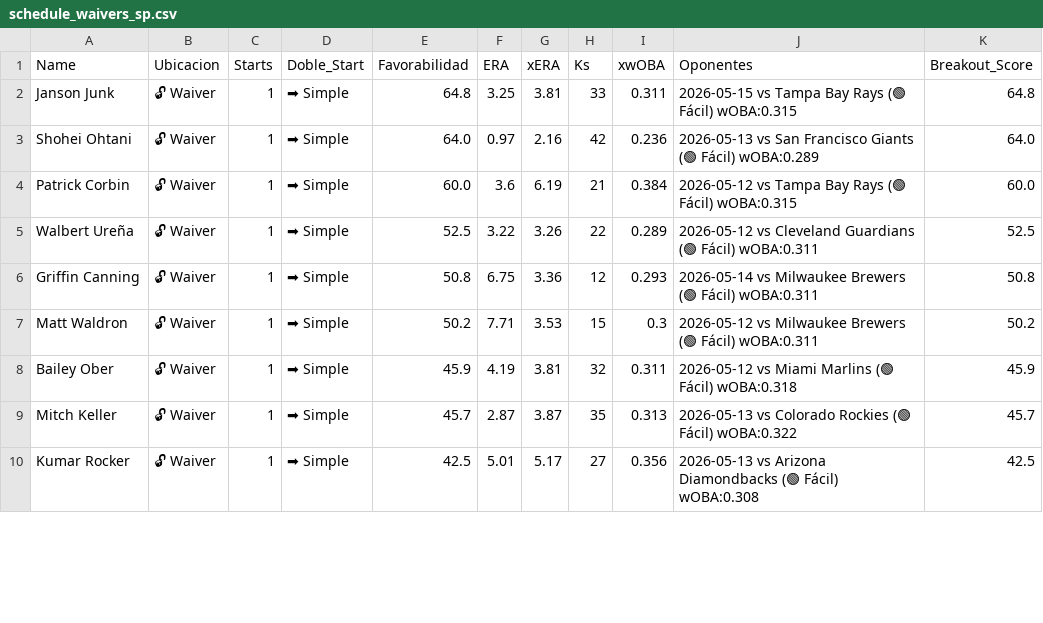
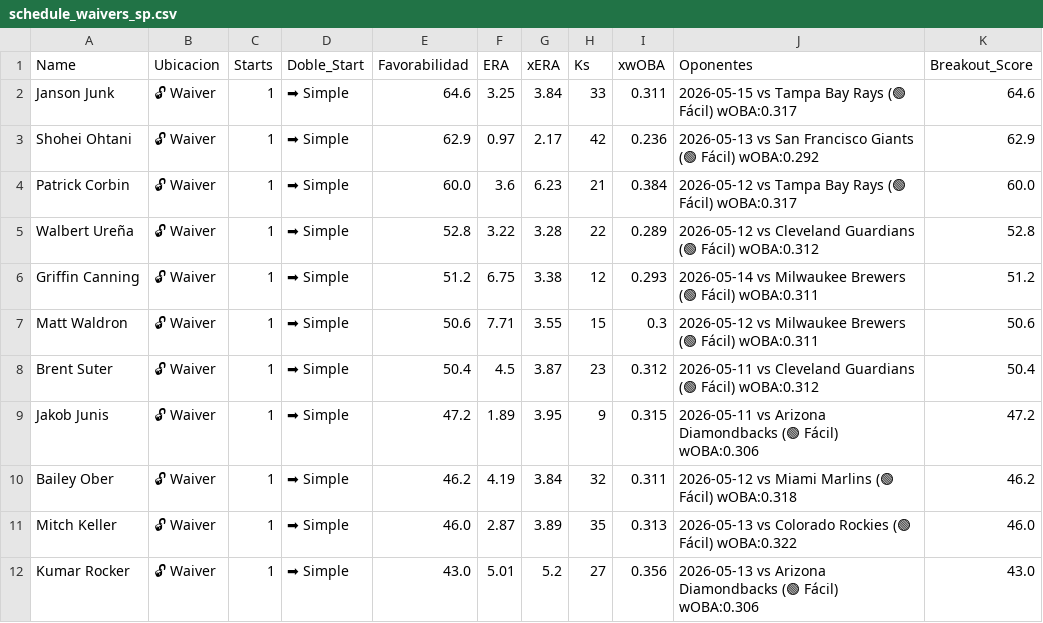
Before and after one commit to mandeldlc/fantasy-baseball-model, a CSV file: data/schedule_waivers_sp.csv, drawn as a sheet; only a part is shown; addresses are those after the commit; the diff covers the shown part only; the diff names each change by its address in the sheet, - before the commit and + after, or states it on an @@ line.

```diff
--- a/data/schedule_waivers_sp.csv
+++ b/data/schedule_waivers_sp.csv
-E2 (Favorabilidad): 64.8
+E2 (Favorabilidad): 64.6
-G2 (xERA): 3.81
+G2 (xERA): 3.84
-J2 (Oponentes): …(🟢 Fácil) wOBA:0.315
+J2 (Oponentes): …(🟢 Fácil) wOBA:0.317
-K2 (Breakout_Score): 64.8
+K2 (Breakout_Score): 64.6
-E3 (Favorabilidad): 64.0
+E3 (Favorabilidad): 62.9
-G3 (xERA): 2.16
+G3 (xERA): 2.17
-J3 (Oponentes): …(🟢 Fácil) wOBA:0.289
+J3 (Oponentes): …(🟢 Fácil) wOBA:0.292
-K3 (Breakout_Score): 64.0
+K3 (Breakout_Score): 62.9
-G4 (xERA): 6.19
+G4 (xERA): 6.23
-J4 (Oponentes): …(🟢 Fácil) wOBA:0.315
+J4 (Oponentes): …(🟢 Fácil) wOBA:0.317
-E5 (Favorabilidad): 52.5
+E5 (Favorabilidad): 52.8
-G5 (xERA): 3.26
+G5 (xERA): 3.28
-J5 (Oponentes): …(🟢 Fácil) wOBA:0.311
+J5 (Oponentes): …(🟢 Fácil) wOBA:0.312
-K5 (Breakout_Score): 52.5
+K5 (Breakout_Score): 52.8
-E6 (Favorabilidad): 50.8
+E6 (Favorabilidad): 51.2
-G6 (xERA): 3.36
+G6 (xERA): 3.38
-K6 (Breakout_Score): 50.8
+K6 (Breakout_Score): 51.2
-E7 (Favorabilidad): 50.2
+E7 (Favorabilidad): 50.6
-G7 (xERA): 3.53
+G7 (xERA): 3.55
-K7 (Breakout_Score): 50.2
+K7 (Breakout_Score): 50.6
+row 8: Brent Suter | 🔓 Waiver | 1 | ➡ Simple | 50.4 | 4.5 | 3.87 | 23 | 0.312 | 2026-05-11 vs Cleveland Guardians (🟢 Fácil) wOBA:0.312 | 50.4
+row 9: Jakob Junis | 🔓 Waiver | 1 | ➡ Simple | 47.2 | 1.89 | 3.95 | 9 | 0.315 | 2026-05-11 vs Arizona Diamondbacks (🟢 Fácil) wOBA:0.306 | 47.2
-E10 (Favorabilidad): 45.9
+E10 (Favorabilidad): 46.2
-G10 (xERA): 3.81
+G10 (xERA): 3.84
-K10 (Breakout_Score): 45.9
+K10 (Breakout_Score): 46.2
-E11 (Favorabilidad): 45.7
+E11 (Favorabilidad): 46.0
-G11 (xERA): 3.87
+G11 (xERA): 3.89
-K11 (Breakout_Score): 45.7
+K11 (Breakout_Score): 46.0
-E12 (Favorabilidad): 42.5
+E12 (Favorabilidad): 43.0
-G12 (xERA): 5.17
+G12 (xERA): 5.2
-J12 (Oponentes): …(🟢 Fácil) wOBA:0.308
+J12 (Oponentes): …(🟢 Fácil) wOBA:0.306
-K12 (Breakout_Score): 42.5
+K12 (Breakout_Score): 43.0
```
Also changed, not shown: 2 added rows, 2 removed rows and 90 edited cells elsewhere in this file, data/streaks_pit.csv, data/trades_sugeridos.csv, 26 other files.
